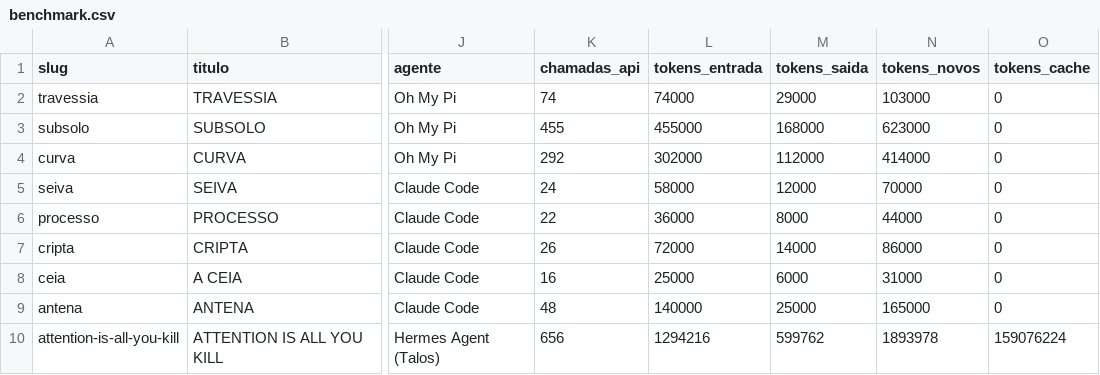
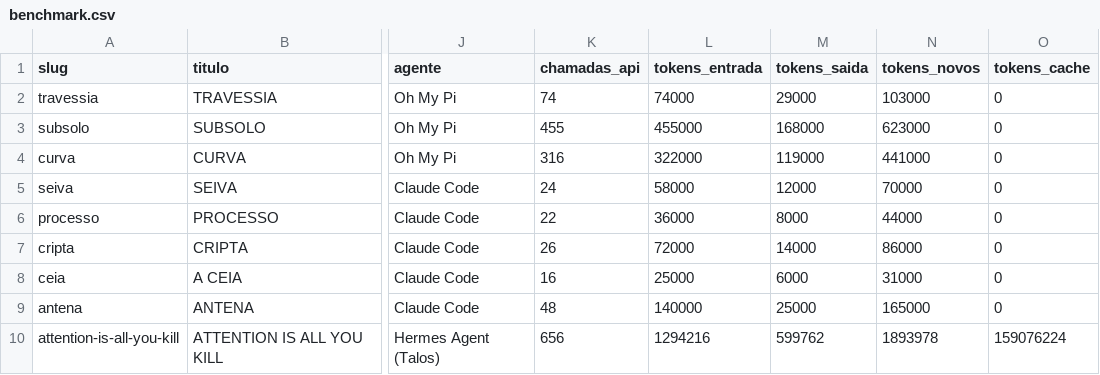
Before and after one commit to luccapinto/ai-games, a CSV file: dados/benchmark.csv, drawn as a sheet; only a part is shown, gaps mark what is left out; the diff names each change by its address in the sheet, - before the commit and + after, or states it on an @@ line.

```diff
--- a/dados/benchmark.csv
+++ b/dados/benchmark.csv
-K4 (chamadas_api): 292
+K4 (chamadas_api): 316
-L4 (tokens_entrada): 302000
+L4 (tokens_entrada): 322000
-M4 (tokens_saida): 112000
+M4 (tokens_saida): 119000
-N4 (tokens_novos): 414000
+N4 (tokens_novos): 441000
```
Also changed, not shown: 9 other files.
